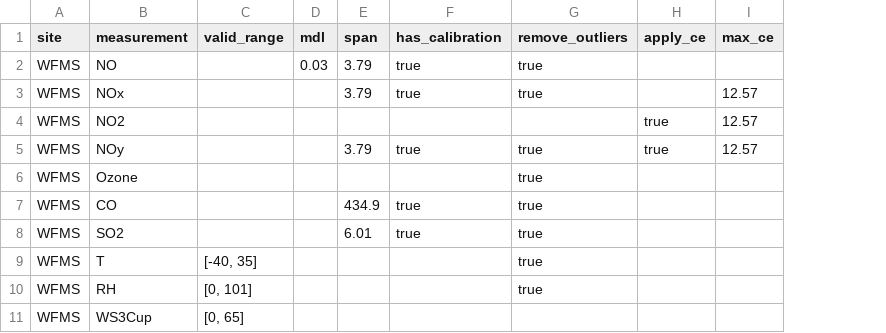
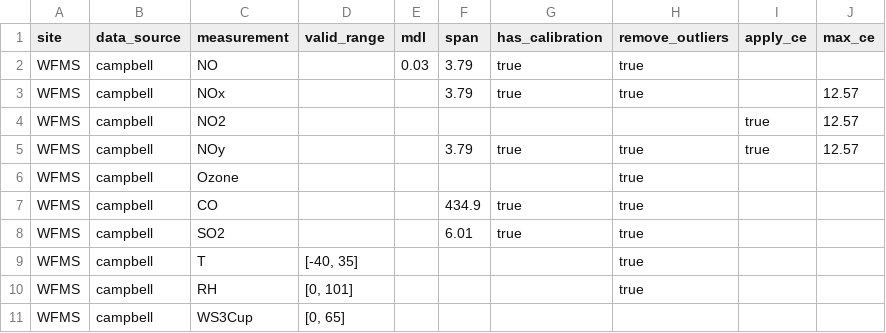
Before and after one commit to ASRCsoft/atmoschem.datasets, a CSV file: metadata/measurement_types.csv, drawn as a sheet; only a part is shown; the diff names each change by its address in the sheet, - before the commit and + after, or states it on an @@ line.

Commit message:
Add data_source to measurement_types metadata

```diff
--- a/metadata/measurement_types.csv
+++ b/metadata/measurement_types.csv
+column B (data_source), rows 2-11: all campbell
```
Also changed, not shown: 1 other file.
